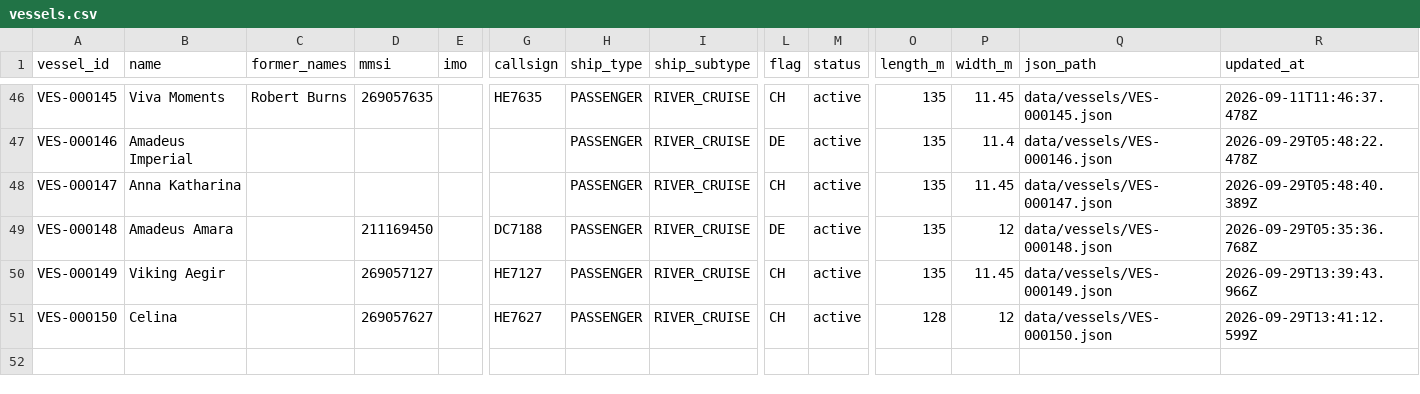
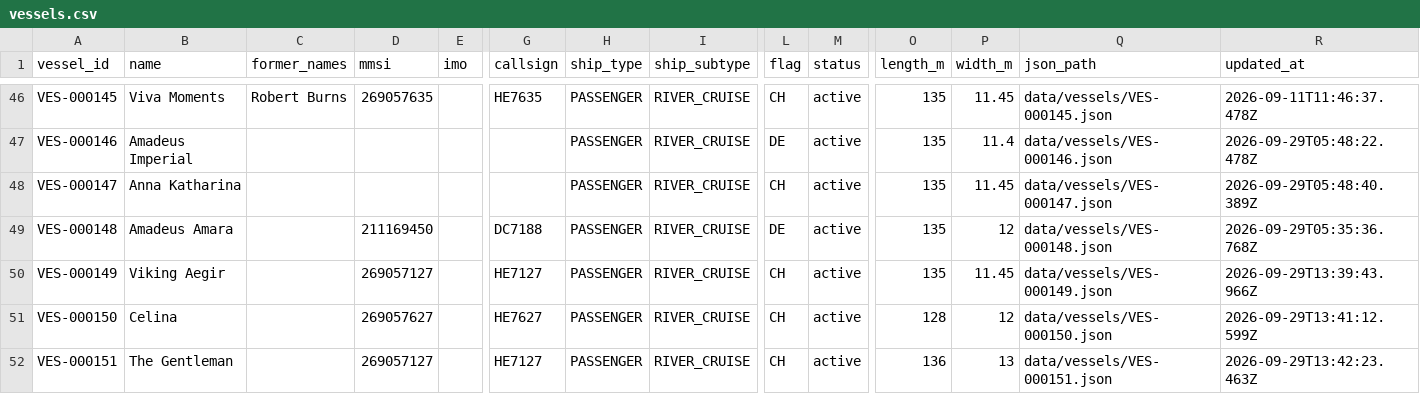
Before and after one commit to ugnet90/danube-vessel-log, a CSV file: data/vessels.csv, drawn as a sheet; only a part is shown, gaps mark what is left out; rows hold the shown columns only; the diff names each change by its address in the sheet, - before the commit and + after, or states it on an @@ line.

```diff
--- a/data/vessels.csv
+++ b/data/vessels.csv
+row 52: VES-000151 | The Gentleman |  | 269057127 |  | HE7127 | PASSENGER | RIVER_CRUISE | CH | active | 136 | 13 | data/vessels/VES-000151.json | 2026-09-29T13:42:23.463Z
```
Also changed, not shown: 6 other files.
